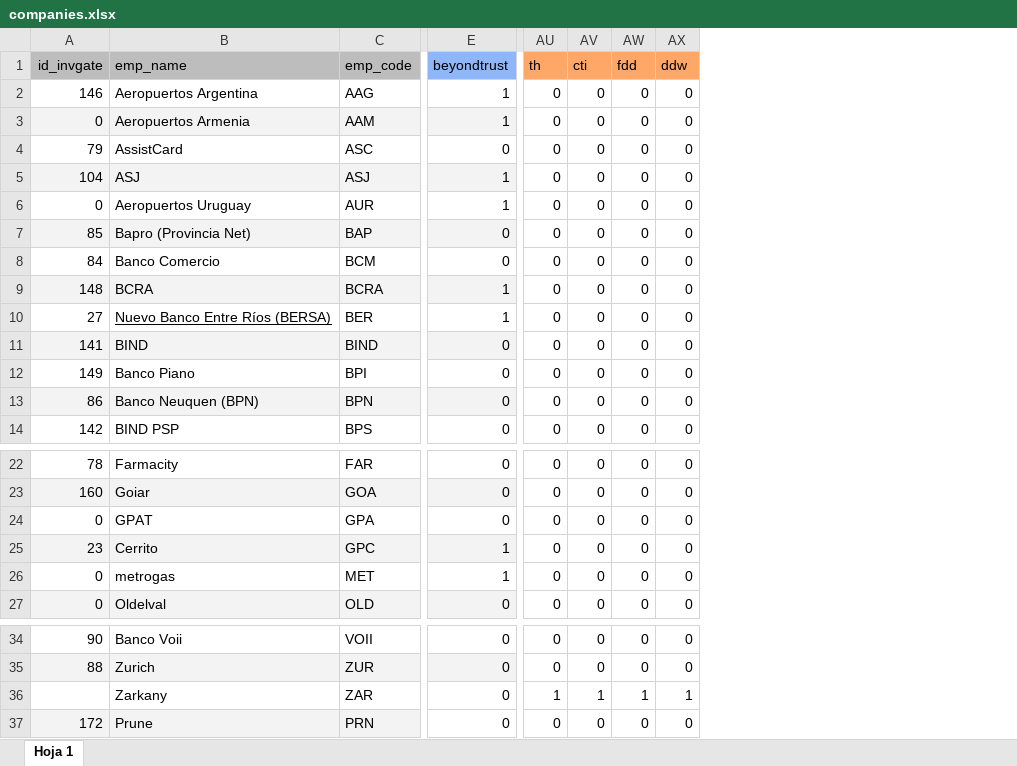
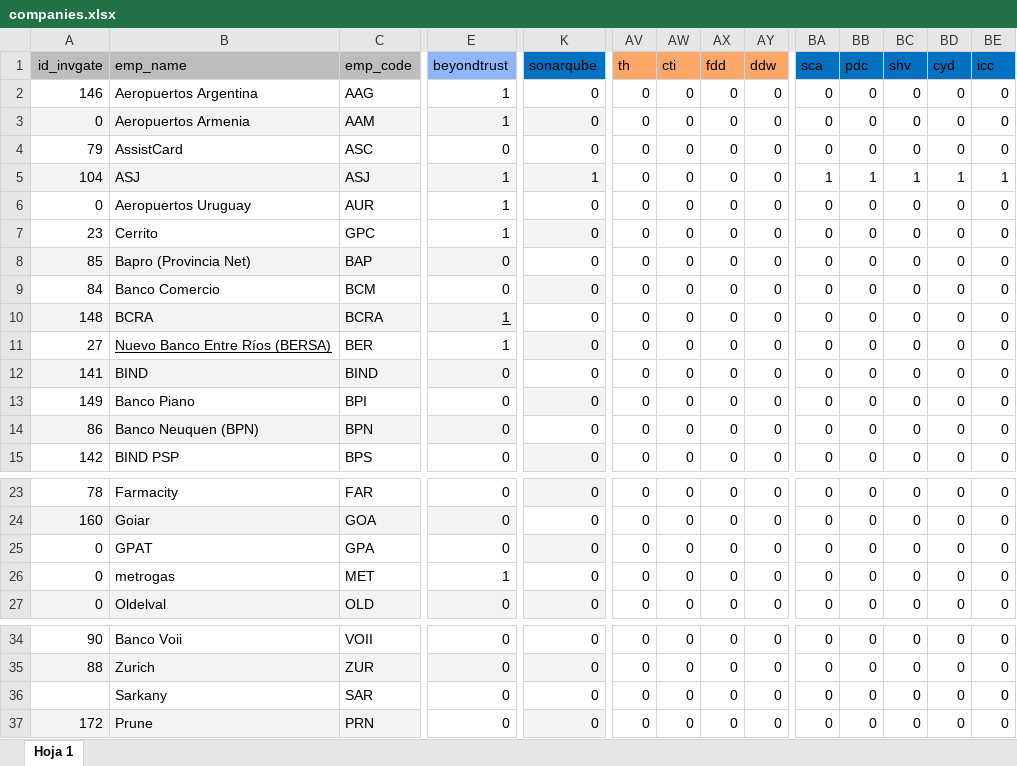
Before and after one commit to ClaudioMolinaUNAHUR/generar-informes-n8n, an Excel workbook: data/config/companies.xlsx, sheet Hoja 1, drawn as a sheet; only a part is shown, gaps mark what is left out; values as stored, in another font and other column widths than the file's, no borders; addresses are those after the commit; the diff covers the shown part only; the diff names each change by its address in the sheet, - before the commit and + after, or states it on an @@ line.

```diff
--- a/data/config/companies.xlsx (sheet Hoja 1)
+++ b/data/config/companies.xlsx (sheet Hoja 1)
+column K (sonarqube), rows 2-6: 0 | 0 | 0 | 1 | 0; rows 8-15: all 0; rows 23-27: all 0; rows 34-37: all 0
+column BA (sca), rows 2-6: 0 | 0 | 0 | 1 | 0; rows 8-15: all 0; rows 23-27: all 0; rows 34-37: all 0
+column BB (pdc), rows 2-6: 0 | 0 | 0 | 1 | 0; rows 8-15: all 0; rows 23-27: all 0; rows 34-37: all 0
+column BC (shv), rows 2-6: 0 | 0 | 0 | 1 | 0; rows 8-15: all 0; rows 23-27: all 0; rows 34-37: all 0
+column BD (cyd), rows 2-6: 0 | 0 | 0 | 1 | 0; rows 8-15: all 0; rows 23-27: all 0; rows 34-37: all 0
+column BE (icc), rows 2-6: 0 | 0 | 0 | 1 | 0; rows 8-15: all 0; rows 23-27: all 0; rows 34-37: all 0
@@ row 25 moved to row 7: 23 @@
-E10 underline: off
+E10 underline: on
-B36 (emp_name): Zarkany
+B36 (emp_name): Sarkany
-C36 (emp_code): ZAR
+C36 (emp_code): SAR
-AV36 (th): 1
+AV36 (th): 0
-AW36 (cti): 1
+AW36 (cti): 0
-AX36 (fdd): 1
+AX36 (fdd): 0
-AY36 (ddw): 1
+AY36 (ddw): 0
```
Also changed, not shown: cell formats elsewhere in this sheet, data/config/common.xlsx, 10 other files.
